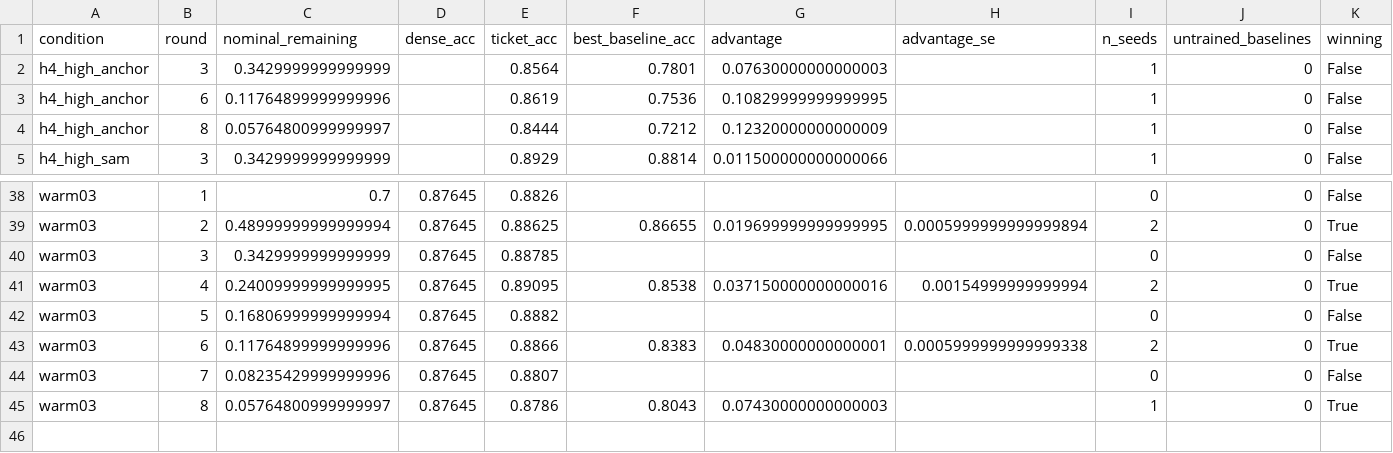
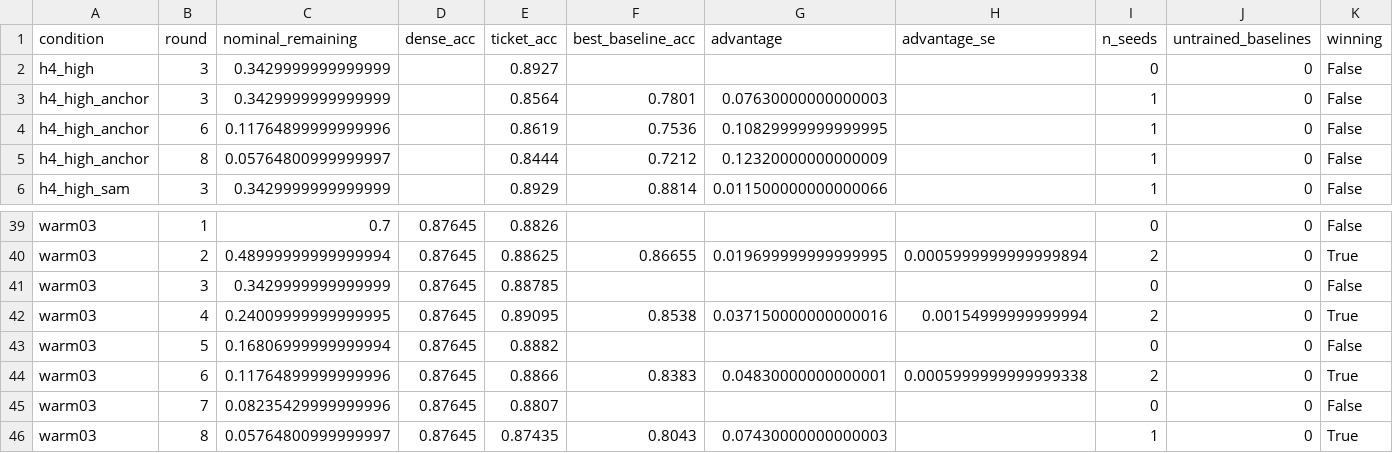
Before and after one commit to kneat2448/LTH-ML-final, a CSV file: results/ticket_advantage.csv, drawn as a sheet; only a part is shown, gaps mark what is left out.

```diff
--- a/results/ticket_advantage.csv
+++ b/results/ticket_advantage.csv
@@ -1,2 +1,3 @@
 condition,round,nominal_remaining,dense_acc,ticket_acc,best_baseline_acc,advantage,advantage_se,n_seeds,untrained_baselines,winning
+h4_high,3,0.3429999999999999,,0.8927,,,,0,0,False
 h4_high_anchor,3,0.3429999999999999,,0.8564,0.7801,0.07630000000000003,,1,0,False
@@ -44,2 +45,2 @@ warm03,6,0.11764899999999996,0.87645,0.8866,0.8383,0.04830000000000001,0.0005999
 warm03,7,0.08235429999999996,0.87645,0.8807,,,,0,0,False
-warm03,8,0.05764800999999997,0.87645,0.8786,0.8043,0.07430000000000003,,1,0,True
+warm03,8,0.05764800999999997,0.87645,0.87435,0.8043,0.07430000000000003,,1,0,True
```
Also changed, not shown: results/metrics_table.csv, results/summary.csv, 6 other files.
